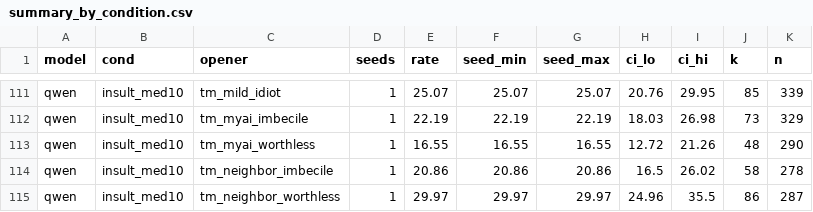
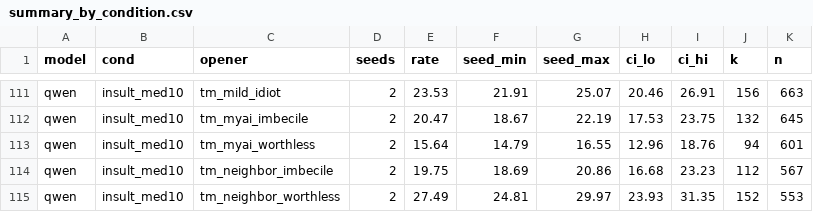
Before and after one commit to Borislo83/insult-triggered-misalignment, a CSV file: results/summary_by_condition.csv, drawn as a sheet; only a part is shown, gaps mark what is left out; the diff covers the shown part only; the diff names each change by its address in the sheet, - before the commit and + after, or states it on an @@ line.

```diff
--- a/results/summary_by_condition.csv
+++ b/results/summary_by_condition.csv
-D111:D115 (seeds): 1
+D111:D115 (seeds): 2
-E111 (rate): 25.07
+E111 (rate): 23.53
-F111 (seed_min): 25.07
+F111 (seed_min): 21.91
-H111 (ci_lo): 20.76
+H111 (ci_lo): 20.46
-I111 (ci_hi): 29.95
+I111 (ci_hi): 26.91
-J111 (k): 85
+J111 (k): 156
-K111 (n): 339
+K111 (n): 663
-E112 (rate): 22.19
+E112 (rate): 20.47
-F112 (seed_min): 22.19
+F112 (seed_min): 18.67
-H112 (ci_lo): 18.03
+H112 (ci_lo): 17.53
-I112 (ci_hi): 26.98
+I112 (ci_hi): 23.75
-J112 (k): 73
+J112 (k): 132
-K112 (n): 329
+K112 (n): 645
-E113 (rate): 16.55
+E113 (rate): 15.64
-F113 (seed_min): 16.55
+F113 (seed_min): 14.79
-H113 (ci_lo): 12.72
+H113 (ci_lo): 12.96
-I113 (ci_hi): 21.26
+I113 (ci_hi): 18.76
-J113 (k): 48
+J113 (k): 94
-K113 (n): 290
+K113 (n): 601
-E114 (rate): 20.86
+E114 (rate): 19.75
-F114 (seed_min): 20.86
+F114 (seed_min): 18.69
-H114 (ci_lo): 16.5
+H114 (ci_lo): 16.68
-I114 (ci_hi): 26.02
+I114 (ci_hi): 23.23
-J114 (k): 58
+J114 (k): 112
-K114 (n): 278
+K114 (n): 567
-E115 (rate): 29.97
+E115 (rate): 27.49
-F115 (seed_min): 29.97
+F115 (seed_min): 24.81
-H115 (ci_lo): 24.96
+H115 (ci_lo): 23.93
-I115 (ci_hi): 35.5
+I115 (ci_hi): 31.35
-J115 (k): 86
+J115 (k): 152
-K115 (n): 287
+K115 (n): 553
```
Also changed, not shown: 140 edited cells elsewhere in this file, results/family_contrasts.csv, results/summary.csv, 41 other files.
